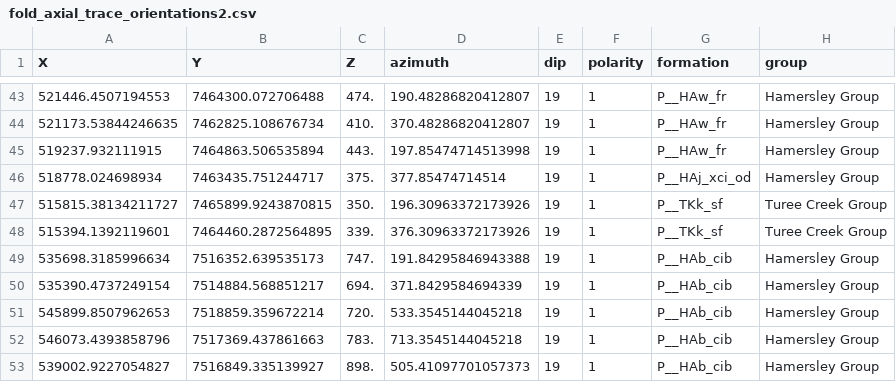
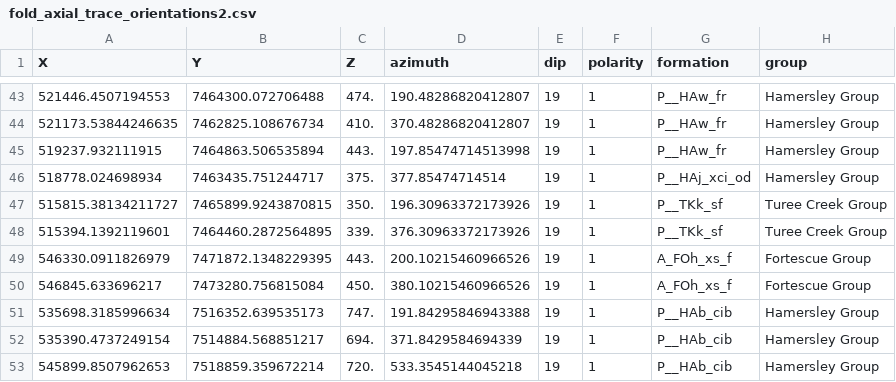
Before and after one commit to vogarko/map2loop, a CSV file: test_data3/output/fold_axial_trace_orientations2.csv, drawn as a sheet; only a part is shown, gaps mark what is left out; the shorter side is filled out with more unchanged rows.

```diff
--- a/test_data3/output/fold_axial_trace_orientations2.csv
+++ b/test_data3/output/fold_axial_trace_orientations2.csv
@@ -48,2 +48,4 @@ X,Y,Z,azimuth,dip,polarity,formation,group
 515394.1392119601,7464460.2872564895,339.,376.30963372173926,19,1,P__TKk_sf,Turee Creek Group
+546330.0911826979,7471872.1348229395,443.,200.10215460966526,19,1,A_FOh_xs_f,Fortescue Group
+546845.633696217,7473280.756815084,450.,380.10215460966526,19,1,A_FOh_xs_f,Fortescue Group
 535698.3185996634,7516352.639535173,747.,191.84295846943388,19,1,P__HAb_cib,Hamersley Group
```
Also changed, not shown: test_data3/output/contacts_clean.csv, test_data3/output/faults.csv, 52 other files.
